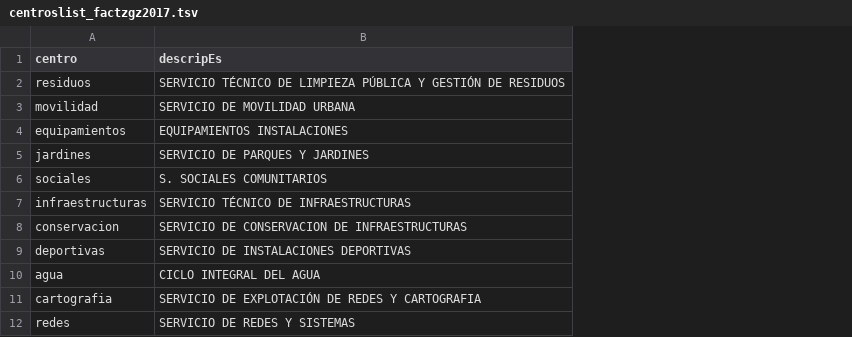
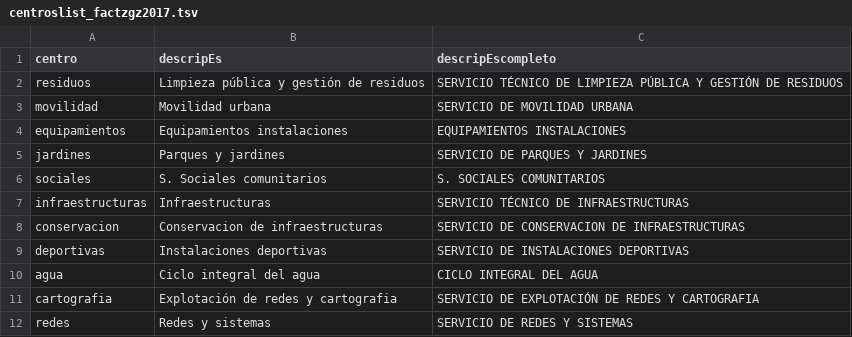
Before and after one commit to montera34/contratosmenores, a TSV file: zaragoza/facturas/2017/data/centroslist_factzgz2017.tsv, drawn as a sheet; only a part is shown; addresses are those after the commit; the diff names each change by its address in the sheet, - before the commit and + after, or states it on an @@ line.

Commit message:
make shorder centroslis names and wider box

```diff
--- a/zaragoza/facturas/2017/data/centroslist_factzgz2017.tsv
+++ b/zaragoza/facturas/2017/data/centroslist_factzgz2017.tsv
+column B (descripEs), rows 2-12: Limpieza pública y gestión de residuos | Movilidad urbana | Equipamientos instalaciones | Parques y jardines | S. Sociales comunitarios | Infraestructuras | Conservacion de infraestructuras | Instalaciones deportivas | Ciclo integral del agua | Explotación de redes y cartografia | Redes y sistemas
-C1: descripEs
+C1: descripEscompleto
```
Also changed, not shown: 1 other file.
